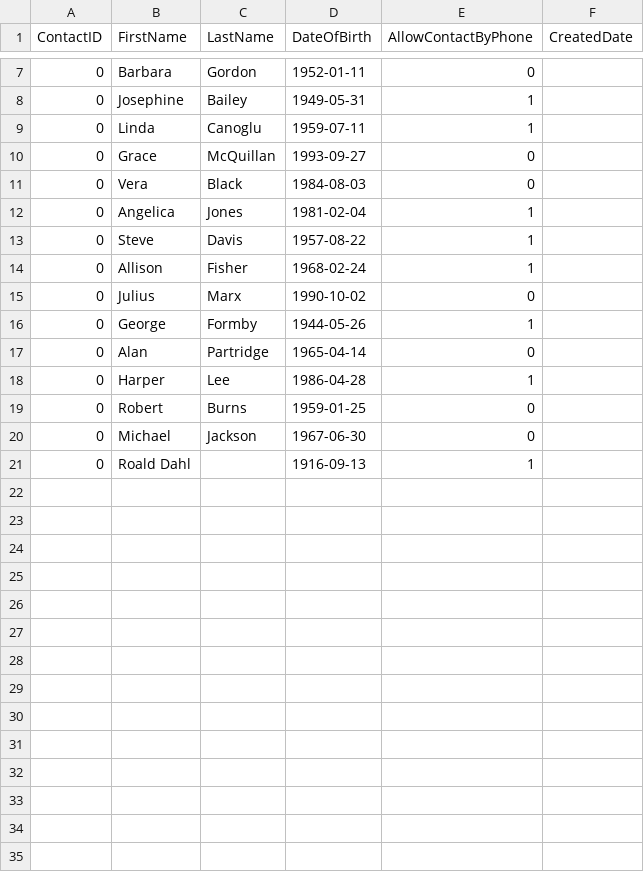
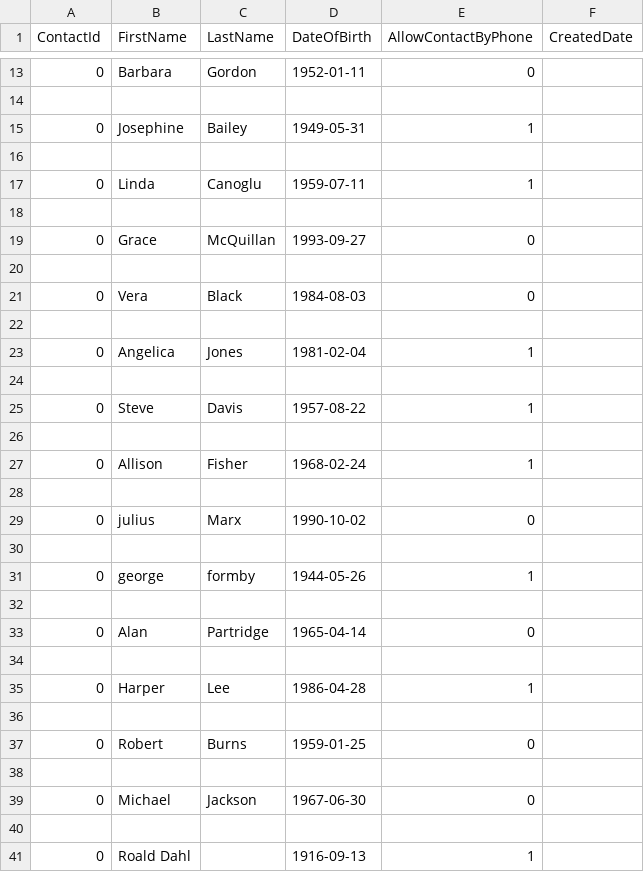
Before and after one commit to DBA-Andy/SQL-Server-Training, a CSV file: DataImports/01_Contacts.csv, drawn as a sheet; only a part is shown, gaps mark what is left out; the diff covers the shown part only.

```diff
--- a/DataImports/01_Contacts.csv
+++ b/DataImports/01_Contacts.csv
@@ -1 +1 @@
-ContactID, FirstName, LastName, DateOfBirth, AllowContactByPhone, CreatedDate
+ContactId,FirstName,LastName,DateOfBirth,AllowContactByPhone,CreatedDate
@@ -7,15 +13,29 @@ ContactID, FirstName, LastName, DateOfBirth, AllowContactByPhone, CreatedDate
 0,Barbara,Gordon,1952-01-11,0,
+
 0,Josephine,Bailey,1949-05-31,1,
+
 0,Linda,Canoglu,1959-07-11,1,
+
 0,Grace,McQuillan,1993-09-27,0,
+
 0,Vera,Black,1984-08-03,0,
+
 0,Angelica,Jones,1981-02-04,1,
+
 0,Steve,Davis,1957-08-22,1,
+
 0,Allison,Fisher,1968-02-24,1,
-0,Julius,Marx,1990-10-02,0,
-0,George,Formby,1944-05-26,1,
+
+0,julius,Marx,1990-10-02,0,
+
+0,george,formby,1944-05-26,1,
+
 0,Alan,Partridge,1965-04-14,0,
+
 0,Harper,Lee,1986-04-28,1,
+
 0,Robert,Burns,1959-01-25,0,
+
 0,Michael,Jackson,1967-06-30,0,
+
 0,Roald Dahl,,1916-09-13,1,
```
Also changed, not shown: 6 added rows elsewhere in this file, 22 other files.
